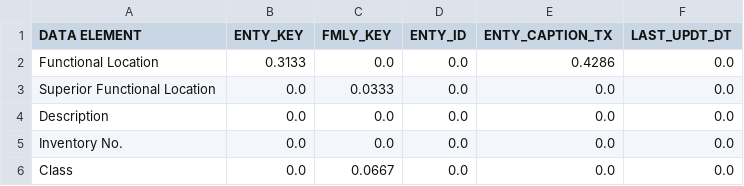
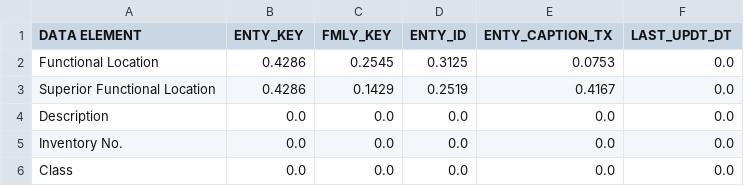
Before and after one commit to zariffwafiy/CDE-Project, a CSV file: results/result_openai_complete_domain.csv, drawn as a sheet.

```diff
--- a/results/result_openai_complete_domain.csv
+++ b/results/result_openai_complete_domain.csv
@@ -1,6 +1,6 @@
 DATA ELEMENT,ENTY_KEY,FMLY_KEY,ENTY_ID,ENTY_CAPTION_TX,LAST_UPDT_DT
-Functional Location,0.3133,0.0,0.0,0.4286,0.0
-Superior Functional Location,0.0,0.0333,0.0,0.0,0.0
+Functional Location,0.4286,0.2545,0.3125,0.0753,0.0
+Superior Functional Location,0.4286,0.1429,0.2519,0.4167,0.0
 Description,0.0,0.0,0.0,0.0,0.0
 Inventory No.,0.0,0.0,0.0,0.0,0.0
-Class,0.0,0.0667,0.0,0.0,0.0
+Class,0.0,0.0,0.0,0.0,0.0
```
Also changed, not shown: 2 other files.
